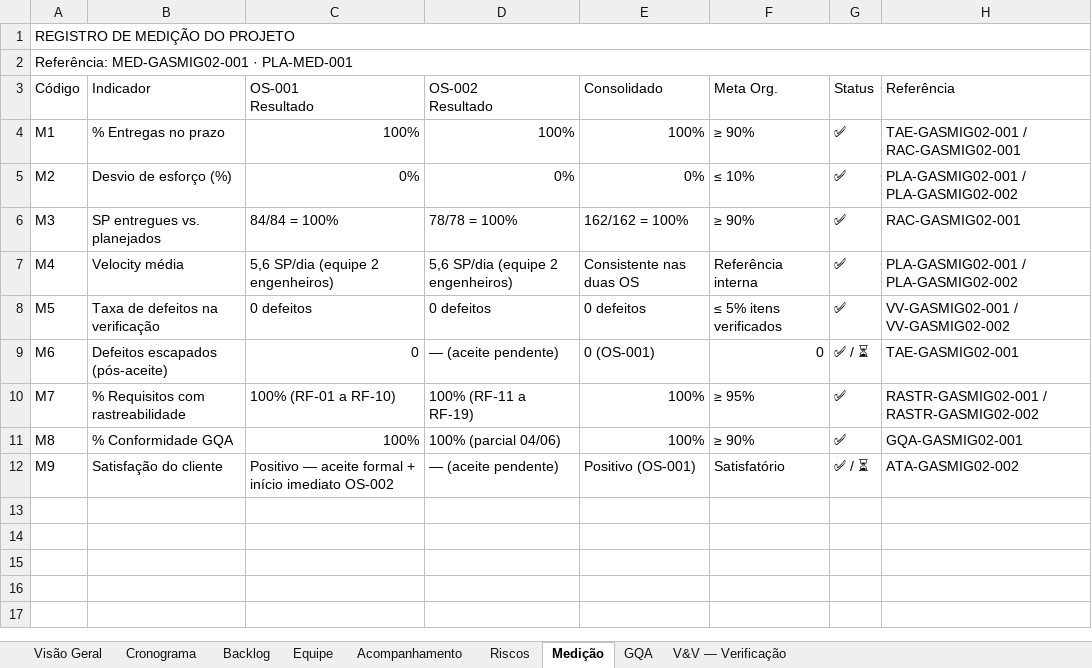
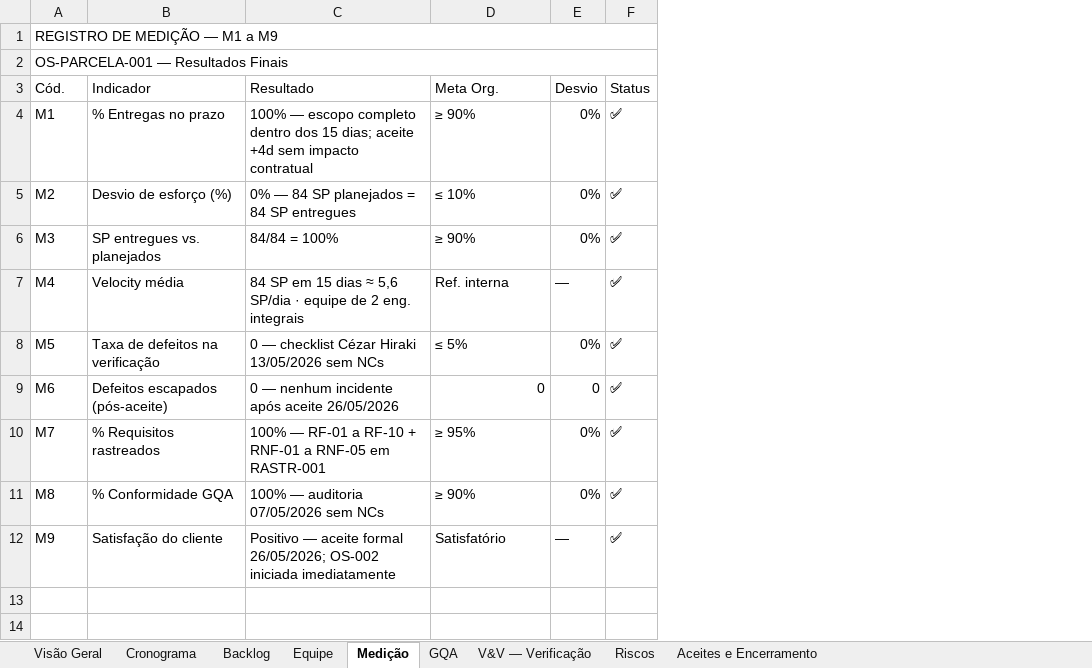
Before and after one commit to abraao05/MPS-repository, an Excel workbook: mps-nivel-c/oficial/04_registros/FTGASMIG_Governanca-APIs/GASMIG02_Fundacao-Tecnologica/GEST-GASMIG02_Planilha-de-Gestao-do-Projeto.xlsx, sheet Medição, drawn as a sheet; only a part is shown; values as stored, in another font and other column widths than the file's, no cell formats; removed rows and columns are numbered as before the commit, all else as after; ↵ is a line break in a cell; the diff covers the shown part only; the diff names each change by its address in the sheet, - before the commit and + after, or states it on an @@ line.

```diff
--- a/mps-nivel-c/oficial/04_registros/FTGASMIG_Governanca-APIs/GASMIG02_Fundacao-Tecnologica/GEST-GASMIG02_Planilha-de-Gestao-do-Projeto.xlsx (sheet Medição)
+++ b/mps-nivel-c/oficial/04_registros/FTGASMIG_Governanca-APIs/GASMIG02_Fundacao-Tecnologica/GEST-GASMIG02_Planilha-de-Gestao-do-Projeto.xlsx (sheet Medição)
-sheet tab: Acompanhamento
+sheet tab: Aceites e Encerramento
@@ sheet tab order changed: Visão Geral | Cronograma | Backlog | Equipe | Medição | GQA | V&V — Verificação | Riscos | Aceites e Encerramento @@
-column C, rows 3-12: OS-001 ↵ Resultado | 100% | 0% | 84/84 = 100% | 5,6 SP/dia (equipe 2 engenheiros) | 0 defeitos | 0 | 100% (RF-01 a RF-10) | 100% | Positivo — aceite formal + início imediato OS-002
-column D, rows 3-12: OS-002 ↵ Resultado | 100% | 0% | 78/78 = 100% | 5,6 SP/dia (equipe 2 engenheiros) | 0 defeitos | — (aceite pendente) | 100% (RF-11 a RF-19) | 100% (parcial 04/06) | — (aceite pendente)
-column E, rows 3-12: Consolidado | 100% | 0% | 162/162 = 100% | Consistente nas duas OS | 0 defeitos | 0 (OS-001) | 100% | 100% | Positivo (OS-001)
+column C, rows 3-12: Resultado | 100% — escopo completo dentro dos 15 dias; aceite +4d sem impacto contratual | 0% — 84 SP planejados = 84 SP entregues | 84/84 = 100% | 84 SP em 15 dias ≈ 5,6 SP/dia · equipe de 2 eng. integrais | 0 — checklist Cézar Hiraki 13/05/2026 sem NCs | 0 — nenhum incidente após aceite 26/05/2026 | 100% — RF-01 a RF-10 + RNF-01 a RNF-05 em RASTR-001 | 100% — auditoria 07/05/2026 sem NCs | Positivo — aceite formal 26/05/2026; OS-002 iniciada imediatamente
+column E, rows 3-12: Desvio | 0% | 0% | 0% | — | 0% | 0 | 0% | 0% | —
-column H, rows 3-12: Referência | TAE-GASMIG02-001 / RAC-GASMIG02-001 | PLA-GASMIG02-001 / PLA-GASMIG02-002 | RAC-GASMIG02-001 | PLA-GASMIG02-001 / PLA-GASMIG02-002 | VV-GASMIG02-001 / VV-GASMIG02-002 | TAE-GASMIG02-001 | RASTR-GASMIG02-001 / RASTR-GASMIG02-002 | GQA-GASMIG02-001 | ATA-GASMIG02-002
-A1: REGISTRO DE MEDIÇÃO DO PROJETO
+A1: REGISTRO DE MEDIÇÃO — M1 a M9
-A2: Referência: MED-GASMIG02-001 · PLA-MED-001
+A2: OS-PARCELA-001 — Resultados Finais
-A3: Código
+A3: Cód.
-D7: Referência interna
+D7: Ref. interna
-D8: ≤ 5% itens verificados
+D8: ≤ 5%
-F9: ✅ / ⏳
+F9: ✅
-B10: % Requisitos com rastreabilidade
+B10: % Requisitos rastreados
-F12: ✅ / ⏳
+F12: ✅
+row 13: (empty)
+row 14: (empty)
```
Also changed, not shown: 20 added rows elsewhere in this sheet, sheet Cronograma, sheet V&V — Verificação, sheet Backlog, sheet GQA, sheet Equipe, sheet Visão Geral, 1 more sheet, cell formats, 16 other files.
